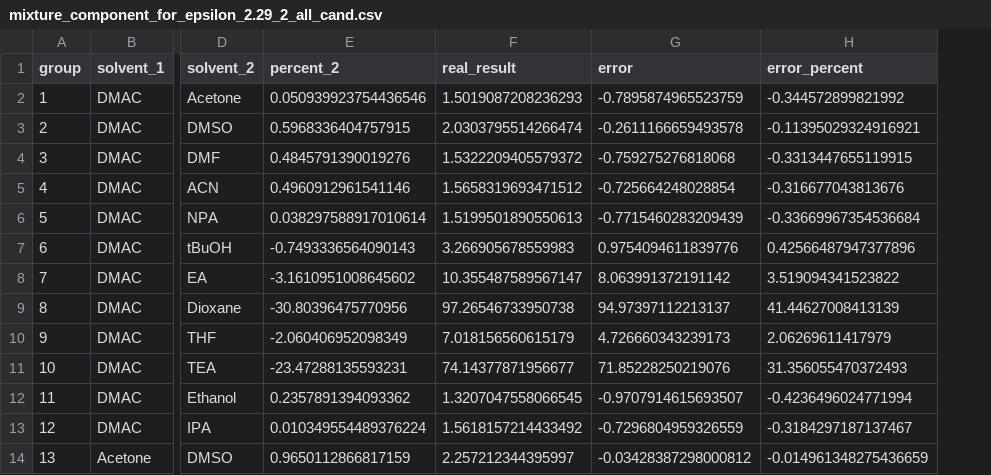
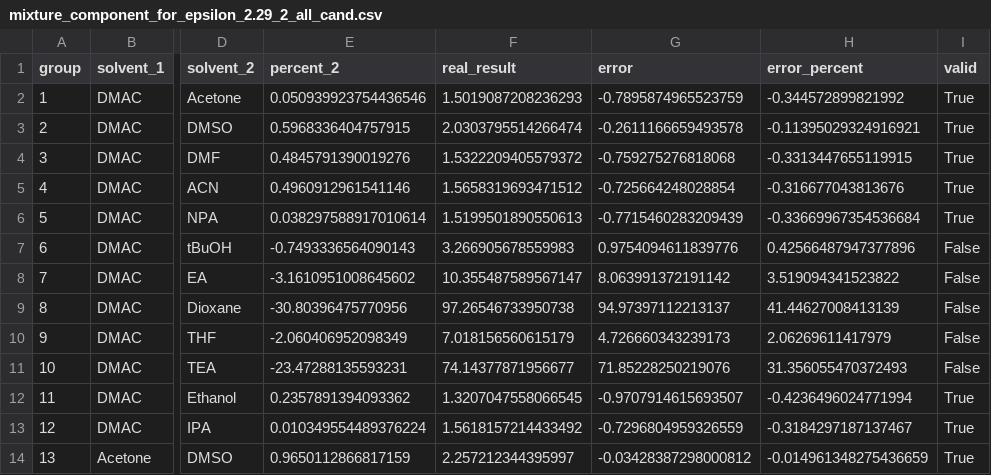
Before and after one commit to xueannafang/solv_pred_plus, a CSV file: test_1/mixture_component_for_epsilon_2.29_2_all_cand.csv, drawn as a sheet; only a part is shown, gaps mark what is left out; the diff names each change by its address in the sheet, - before the commit and + after, or states it on an @@ line.

Commit message:
correct valid results for full pred mode

```diff
--- a/test_1/mixture_component_for_epsilon_2.29_2_all_cand.csv
+++ b/test_1/mixture_component_for_epsilon_2.29_2_all_cand.csv
+column I (valid), rows 2-14: True | True | True | True | True | False | False | False | False | False | True | True | True
```
Also changed, not shown: 20 other files.
